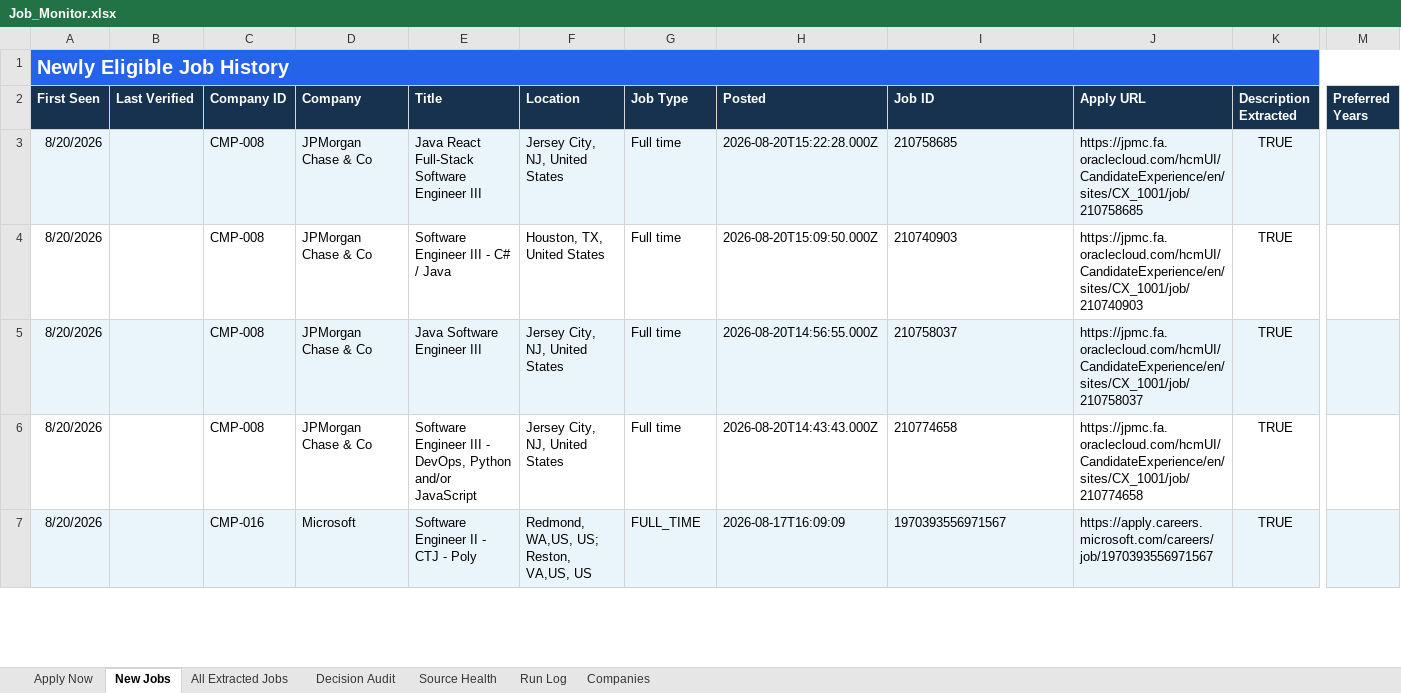
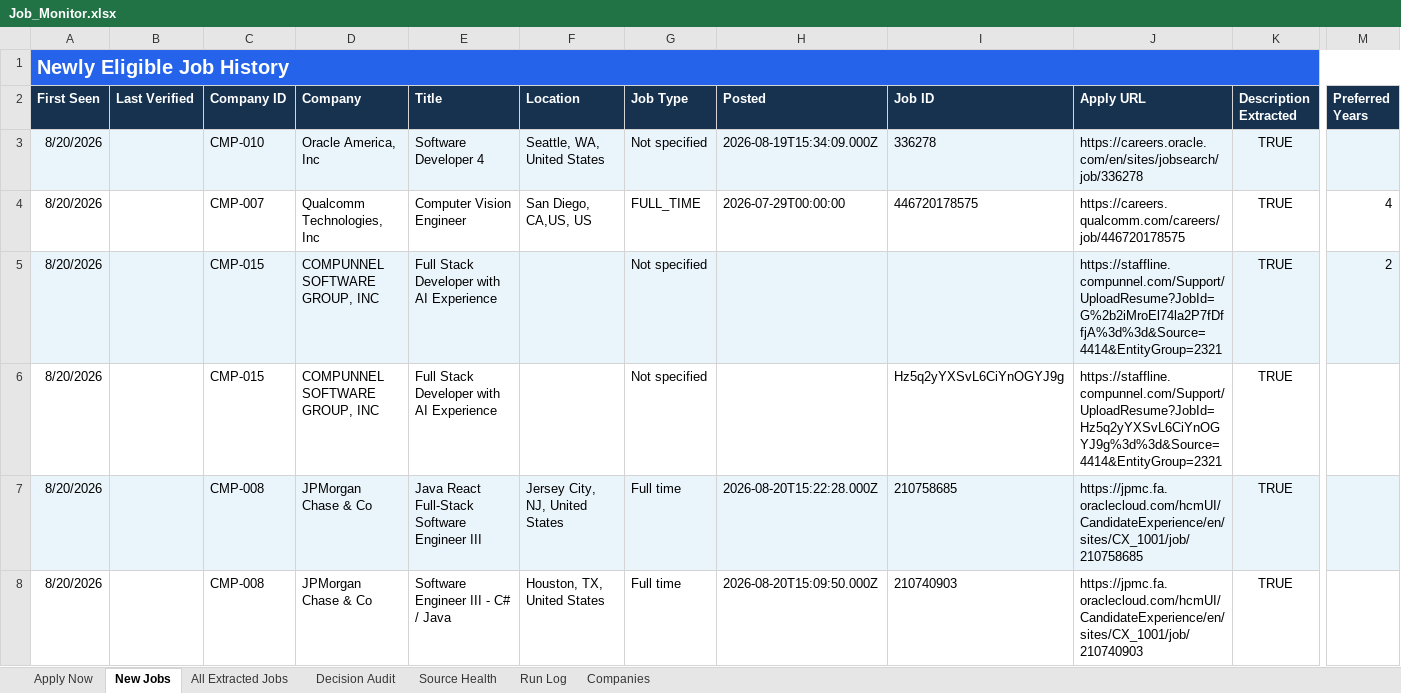
Before and after one commit to taran-dev4u/career-job-monitor, an Excel workbook: outputs/job-monitor/Job_Monitor.xlsx, sheet New Jobs, drawn as a sheet; only a part is shown, gaps mark what is left out; the shorter side is filled out with more unchanged rows; values as stored, in another font and other column widths than the file's, no borders; table styles not drawn; rows hold the shown columns only; the diff names each change by its address in the sheet, - before the commit and + after, or states it on an @@ line.

```diff
--- a/outputs/job-monitor/Job_Monitor.xlsx (sheet New Jobs)
+++ b/outputs/job-monitor/Job_Monitor.xlsx (sheet New Jobs)
+row 3: 8/20/2026 |  | CMP-010 | Oracle America, Inc | Software Developer 4 | Seattle, WA, United States | Not specified | 2026-08-19T15:34:09.000Z | 336278 | https://careers.oracle.com/en/sites/jobsearch/job/336278 | TRUE
+row 4: 8/20/2026 |  | CMP-007 | Qualcomm Technologies, Inc | Computer Vision Engineer | San Diego, CA,US, US | FULL_TIME | 2026-07-29T00:00:00 | 446720178575 | https://careers.qualcomm.com/careers/job/446720178575 | TRUE | 4
+row 5: 8/20/2026 |  | CMP-015 | COMPUNNEL SOFTWARE GROUP, INC | Full Stack Developer with AI Experience |  | Not specified |  |  | https://staffline.compunnel.com/Support/UploadResume?JobId=G%2b2iMroEl74la2P7fDffjA%3d%3d&Source=4414&EntityGroup=2321 | TRUE | 2
+row 6: 8/20/2026 |  | CMP-015 | COMPUNNEL SOFTWARE GROUP, INC | Full Stack Developer with AI Experience |  | Not specified |  | Hz5q2yYXSvL6CiYnOGYJ9g | https://staffline.compunnel.com/Support/UploadResume?JobId=Hz5q2yYXSvL6CiYnOGYJ9g%3d%3d&Source=4414&EntityGroup=2321 | TRUE
```
Also changed, not shown: sheet Decision Audit, sheet All Extracted Jobs, sheet Apply Now, sheet Source Health, sheet Run Log, 11 other files.
